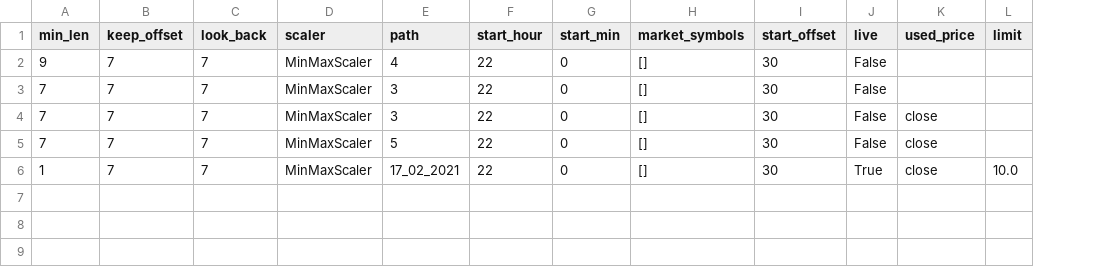
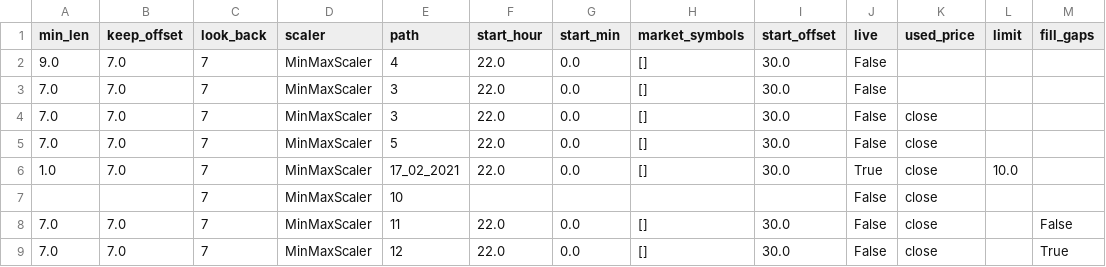
Before and after one commit to lucasfbn/Reddit-Sentiment-Reinforcement-Learning, a CSV file: data/overview.csv, drawn as a sheet; the diff names each change by its address in the sheet, - before the commit and + after, or states it on an @@ line.

Commit message:
New data

```diff
--- a/data/overview.csv
+++ b/data/overview.csv
+column M (fill_gaps), empty
-A2 (min_len): 9
+A2 (min_len): 9.0
-B2:B6 (keep_offset): 7
+B2:B6 (keep_offset): 7.0
-F2:F6 (start_hour): 22
+F2:F6 (start_hour): 22.0
-G2:G6 (start_min): 0
+G2:G6 (start_min): 0.0
-I2:I6 (start_offset): 30
+I2:I6 (start_offset): 30.0
-A3:A5 (min_len): 7
+A3:A5 (min_len): 7.0
-A6 (min_len): 1
+A6 (min_len): 1.0
+row 7:  |  | 7 | MinMaxScaler | 10 |  |  |  |  | False | close
+row 8: 7.0 | 7.0 | 7 | MinMaxScaler | 11 | 22.0 | 0.0 | [] | 30.0 | False | close |  | False
+row 9: 7.0 | 7.0 | 7 | MinMaxScaler | 12 | 22.0 | 0.0 | [] | 30.0 | False | close |  | True
```
Also changed, not shown: 12 other files.
